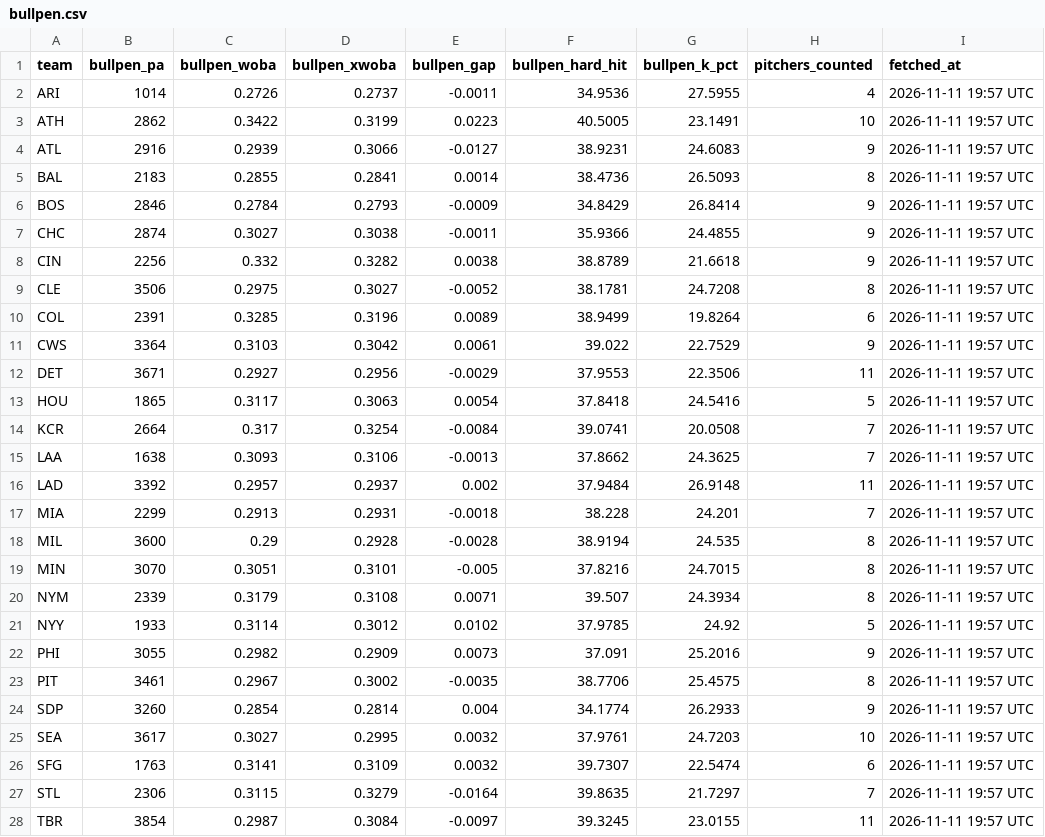
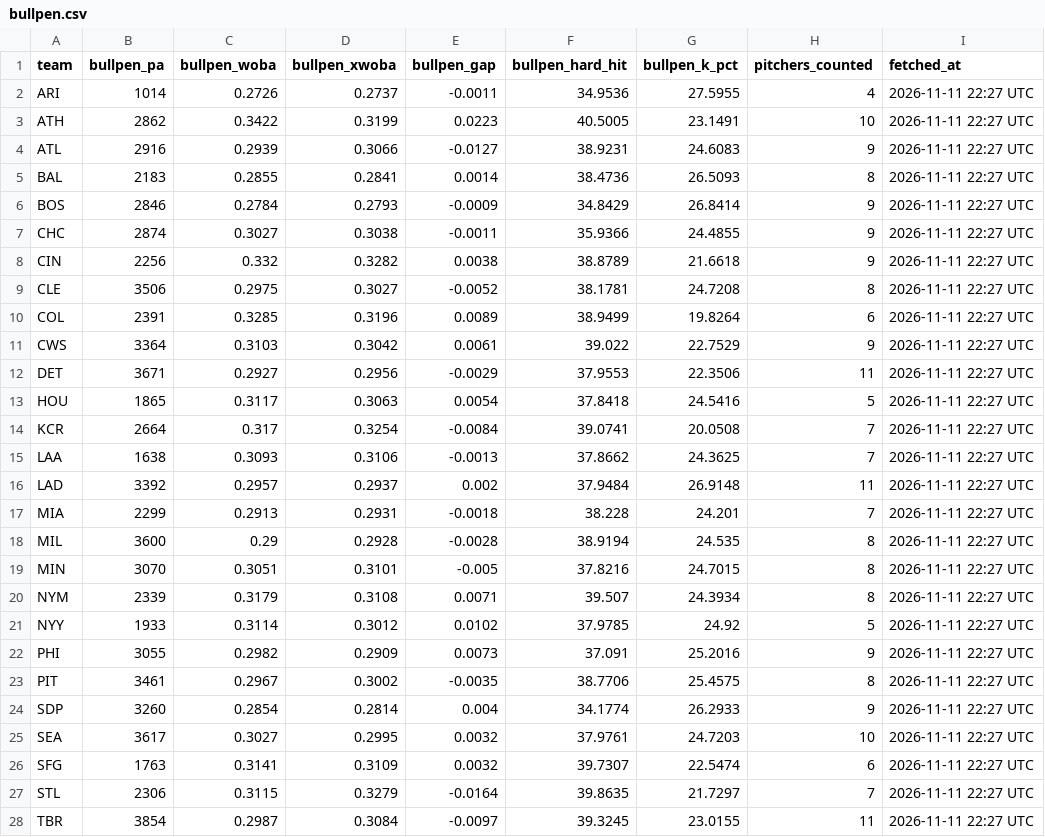
Before and after one commit to johnnydoe314/mlb-data, a CSV file: data/bullpen.csv, drawn as a sheet; only a part is shown; the diff covers the shown part only.

Commit message:
Daily data 2026-11-11 22:27 UTC

```diff
--- a/data/bullpen.csv
+++ b/data/bullpen.csv
@@ -1,28 +1,28 @@
 "team","bullpen_pa","bullpen_woba","bullpen_xwoba","bullpen_gap","bullpen_hard_hit","bullpen_k_pct","pitchers_counted","fetched_at"
-"ARI","1014","0.2726","0.2737","-0.0011","34.9536","27.5955","4","2026-11-11 19:57 UTC"
-"ATH","2862","0.3422","0.3199","0.0223","40.5005","23.1491","10","2026-11-11 19:57 UTC"
-"ATL","2916","0.2939","0.3066","-0.0127","38.9231","24.6083","9","2026-11-11 19:57 UTC"
-"BAL","2183","0.2855","0.2841","0.0014","38.4736","26.5093","8","2026-11-11 19:57 UTC"
-"BOS","2846","0.2784","0.2793","-0.0009","34.8429","26.8414","9","2026-11-11 19:57 UTC"
-"CHC","2874","0.3027","0.3038","-0.0011","35.9366","24.4855","9","2026-11-11 19:57 UTC"
-"CIN","2256","0.332","0.3282","0.0038","38.8789","21.6618","9","2026-11-11 19:57 UTC"
-"CLE","3506","0.2975","0.3027","-0.0052","38.1781","24.7208","8","2026-11-11 19:57 UTC"
-"COL","2391","0.3285","0.3196","0.0089","38.9499","19.8264","6","2026-11-11 19:57 UTC"
-"CWS","3364","0.3103","0.3042","0.0061","39.022","22.7529","9","2026-11-11 19:57 UTC"
-"DET","3671","0.2927","0.2956","-0.0029","37.9553","22.3506","11","2026-11-11 19:57 UTC"
-"HOU","1865","0.3117","0.3063","0.0054","37.8418","24.5416","5","2026-11-11 19:57 UTC"
-"KCR","2664","0.317","0.3254","-0.0084","39.0741","20.0508","7","2026-11-11 19:57 UTC"
-"LAA","1638","0.3093","0.3106","-0.0013","37.8662","24.3625","7","2026-11-11 19:57 UTC"
-"LAD","3392","0.2957","0.2937","0.002","37.9484","26.9148","11","2026-11-11 19:57 UTC"
-"MIA","2299","0.2913","0.2931","-0.0018","38.228","24.201","7","2026-11-11 19:57 UTC"
-"MIL","3600","0.29","0.2928","-0.0028","38.9194","24.535","8","2026-11-11 19:57 UTC"
-"MIN","3070","0.3051","0.3101","-0.005","37.8216","24.7015","8","2026-11-11 19:57 UTC"
-"NYM","2339","0.3179","0.3108","0.0071","39.507","24.3934","8","2026-11-11 19:57 UTC"
-"NYY","1933","0.3114","0.3012","0.0102","37.9785","24.92","5","2026-11-11 19:57 UTC"
-"PHI","3055","0.2982","0.2909","0.0073","37.091","25.2016","9","2026-11-11 19:57 UTC"
-"PIT","3461","0.2967","0.3002","-0.0035","38.7706","25.4575","8","2026-11-11 19:57 UTC"
-"SDP","3260","0.2854","0.2814","0.004","34.1774","26.2933","9","2026-11-11 19:57 UTC"
-"SEA","3617","0.3027","0.2995","0.0032","37.9761","24.7203","10","2026-11-11 19:57 UTC"
-"SFG","1763","0.3141","0.3109","0.0032","39.7307","22.5474","6","2026-11-11 19:57 UTC"
-"STL","2306","0.3115","0.3279","-0.0164","39.8635","21.7297","7","2026-11-11 19:57 UTC"
-"TBR","3854","0.2987","0.3084","-0.0097","39.3245","23.0155","11","2026-11-11 19:57 UTC"
+"ARI","1014","0.2726","0.2737","-0.0011","34.9536","27.5955","4","2026-11-11 22:27 UTC"
+"ATH","2862","0.3422","0.3199","0.0223","40.5005","23.1491","10","2026-11-11 22:27 UTC"
+"ATL","2916","0.2939","0.3066","-0.0127","38.9231","24.6083","9","2026-11-11 22:27 UTC"
+"BAL","2183","0.2855","0.2841","0.0014","38.4736","26.5093","8","2026-11-11 22:27 UTC"
+"BOS","2846","0.2784","0.2793","-0.0009","34.8429","26.8414","9","2026-11-11 22:27 UTC"
+"CHC","2874","0.3027","0.3038","-0.0011","35.9366","24.4855","9","2026-11-11 22:27 UTC"
+"CIN","2256","0.332","0.3282","0.0038","38.8789","21.6618","9","2026-11-11 22:27 UTC"
+"CLE","3506","0.2975","0.3027","-0.0052","38.1781","24.7208","8","2026-11-11 22:27 UTC"
+"COL","2391","0.3285","0.3196","0.0089","38.9499","19.8264","6","2026-11-11 22:27 UTC"
+"CWS","3364","0.3103","0.3042","0.0061","39.022","22.7529","9","2026-11-11 22:27 UTC"
+"DET","3671","0.2927","0.2956","-0.0029","37.9553","22.3506","11","2026-11-11 22:27 UTC"
+"HOU","1865","0.3117","0.3063","0.0054","37.8418","24.5416","5","2026-11-11 22:27 UTC"
+"KCR","2664","0.317","0.3254","-0.0084","39.0741","20.0508","7","2026-11-11 22:27 UTC"
+"LAA","1638","0.3093","0.3106","-0.0013","37.8662","24.3625","7","2026-11-11 22:27 UTC"
+"LAD","3392","0.2957","0.2937","0.002","37.9484","26.9148","11","2026-11-11 22:27 UTC"
+"MIA","2299","0.2913","0.2931","-0.0018","38.228","24.201","7","2026-11-11 22:27 UTC"
+"MIL","3600","0.29","0.2928","-0.0028","38.9194","24.535","8","2026-11-11 22:27 UTC"
+"MIN","3070","0.3051","0.3101","-0.005","37.8216","24.7015","8","2026-11-11 22:27 UTC"
+"NYM","2339","0.3179","0.3108","0.0071","39.507","24.3934","8","2026-11-11 22:27 UTC"
+"NYY","1933","0.3114","0.3012","0.0102","37.9785","24.92","5","2026-11-11 22:27 UTC"
+"PHI","3055","0.2982","0.2909","0.0073","37.091","25.2016","9","2026-11-11 22:27 UTC"
+"PIT","3461","0.2967","0.3002","-0.0035","38.7706","25.4575","8","2026-11-11 22:27 UTC"
+"SDP","3260","0.2854","0.2814","0.004","34.1774","26.2933","9","2026-11-11 22:27 UTC"
+"SEA","3617","0.3027","0.2995","0.0032","37.9761","24.7203","10","2026-11-11 22:27 UTC"
+"SFG","1763","0.3141","0.3109","0.0032","39.7307","22.5474","6","2026-11-11 22:27 UTC"
+"STL","2306","0.3115","0.3279","-0.0164","39.8635","21.7297","7","2026-11-11 22:27 UTC"
+"TBR","3854","0.2987","0.3084","-0.0097","39.3245","23.0155","11","2026-11-11 22:27 UTC"
```
Also changed, not shown: 3 edited cells elsewhere in this file, 1 other file.
